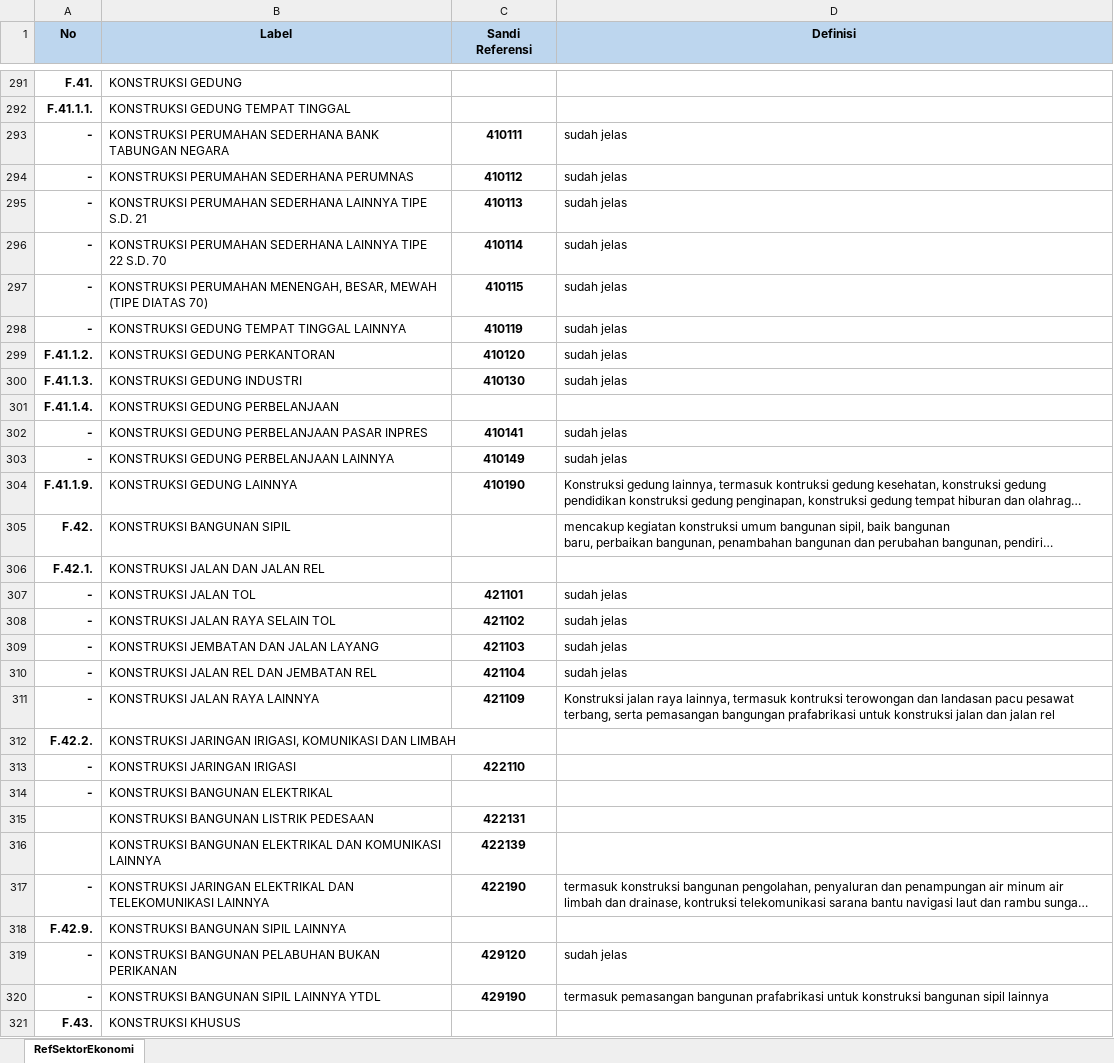
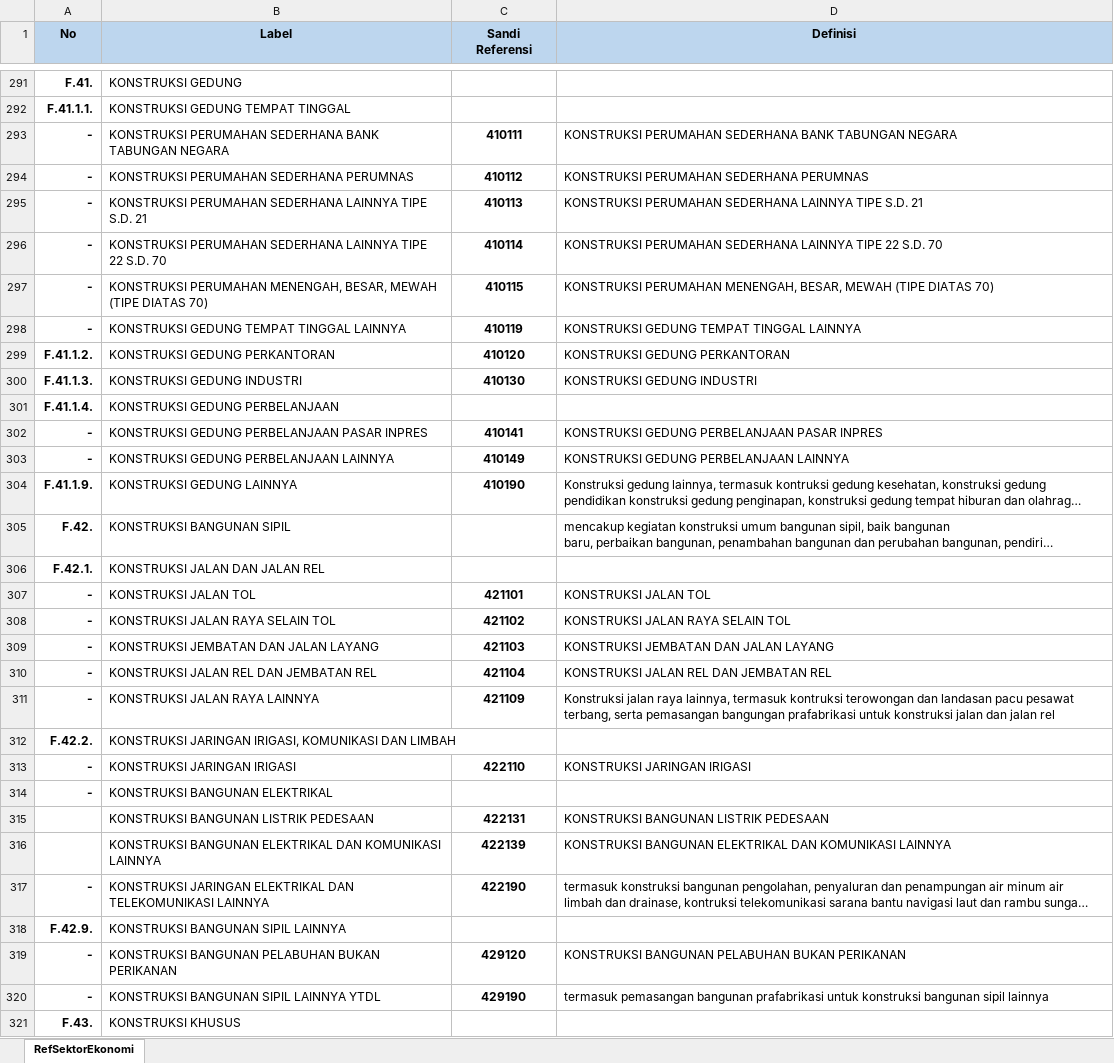
Before and after one commit to andraagus/generate-repot, an Excel workbook: reff-sektor-ekonomi.xlsx, sheet RefSektorEkonomi, drawn as a sheet; only a part is shown, gaps mark what is left out; long unchanged cells end in …; values as stored, in another font and other column widths than the file's, no borders; the diff covers the shown part only; the diff names each change by its address in the sheet, - before the commit and + after, or states it on an @@ line.

Commit message:
Update sektor refrensi ekonomi

```diff
--- a/reff-sektor-ekonomi.xlsx (sheet RefSektorEkonomi)
+++ b/reff-sektor-ekonomi.xlsx (sheet RefSektorEkonomi)
-D293 (Definisi): sudah jelas
+D293 (Definisi): KONSTRUKSI PERUMAHAN SEDERHANA BANK TABUNGAN NEGARA
-D294 (Definisi): sudah jelas
+D294 (Definisi): KONSTRUKSI PERUMAHAN SEDERHANA PERUMNAS
-D295 (Definisi): sudah jelas
+D295 (Definisi): KONSTRUKSI PERUMAHAN SEDERHANA LAINNYA TIPE S.D. 21
-D296 (Definisi): sudah jelas
+D296 (Definisi): KONSTRUKSI PERUMAHAN SEDERHANA LAINNYA TIPE 22 S.D. 70
-D297 (Definisi): sudah jelas
+D297 (Definisi): KONSTRUKSI PERUMAHAN MENENGAH, BESAR, MEWAH (TIPE DIATAS 70)
-D298 (Definisi): sudah jelas
+D298 (Definisi): KONSTRUKSI GEDUNG TEMPAT TINGGAL LAINNYA
-D299 (Definisi): sudah jelas
+D299 (Definisi): KONSTRUKSI GEDUNG PERKANTORAN
-D300 (Definisi): sudah jelas
+D300 (Definisi): KONSTRUKSI GEDUNG INDUSTRI
-D302 (Definisi): sudah jelas
+D302 (Definisi): KONSTRUKSI GEDUNG PERBELANJAAN PASAR INPRES
-D303 (Definisi): sudah jelas
+D303 (Definisi): KONSTRUKSI GEDUNG PERBELANJAAN LAINNYA
-D307 (Definisi): sudah jelas
+D307 (Definisi): KONSTRUKSI JALAN TOL
-D308 (Definisi): sudah jelas
+D308 (Definisi): KONSTRUKSI JALAN RAYA SELAIN TOL
-D309 (Definisi): sudah jelas
+D309 (Definisi): KONSTRUKSI JEMBATAN DAN JALAN LAYANG
-D310 (Definisi): sudah jelas
+D310 (Definisi): KONSTRUKSI JALAN REL DAN JEMBATAN REL
-D313 (Definisi): (empty)
+D313 (Definisi): KONSTRUKSI JARINGAN IRIGASI
-D315 (Definisi): (empty)
+D315 (Definisi): KONSTRUKSI BANGUNAN LISTRIK PEDESAAN
-D316 (Definisi): (empty)
+D316 (Definisi): KONSTRUKSI BANGUNAN ELEKTRIKAL DAN KOMUNIKASI LAINNYA
-D319 (Definisi): sudah jelas
+D319 (Definisi): KONSTRUKSI BANGUNAN PELABUHAN BUKAN PERIKANAN
```
Also changed, not shown: 221 edited cells elsewhere in this sheet.
